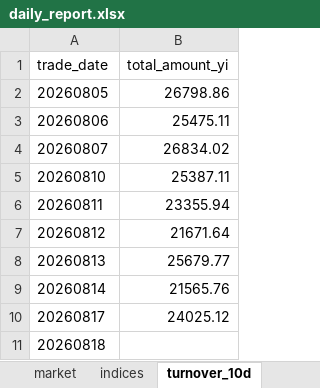
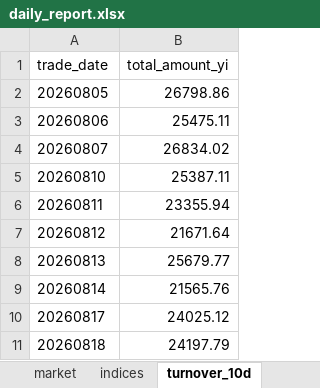
Before and after one commit to haibolong499-hub/LongAI-Daily, an Excel workbook: LongAI-Daily-FIX/data/latest/daily_report.xlsx, sheet turnover_10d, drawn as a sheet; values as stored, in another font and other column widths than the file's, no borders; the diff names each change by its address in the sheet, - before the commit and + after, or states it on an @@ line.

```diff
--- a/LongAI-Daily-FIX/data/latest/daily_report.xlsx (sheet turnover_10d)
+++ b/LongAI-Daily-FIX/data/latest/daily_report.xlsx (sheet turnover_10d)
-B11 (total_amount_yi): (empty)
+B11 (total_amount_yi): 24197.79
```
Also changed, not shown: sheet indices, sheet market, other sheet tabs, 21 other files.
